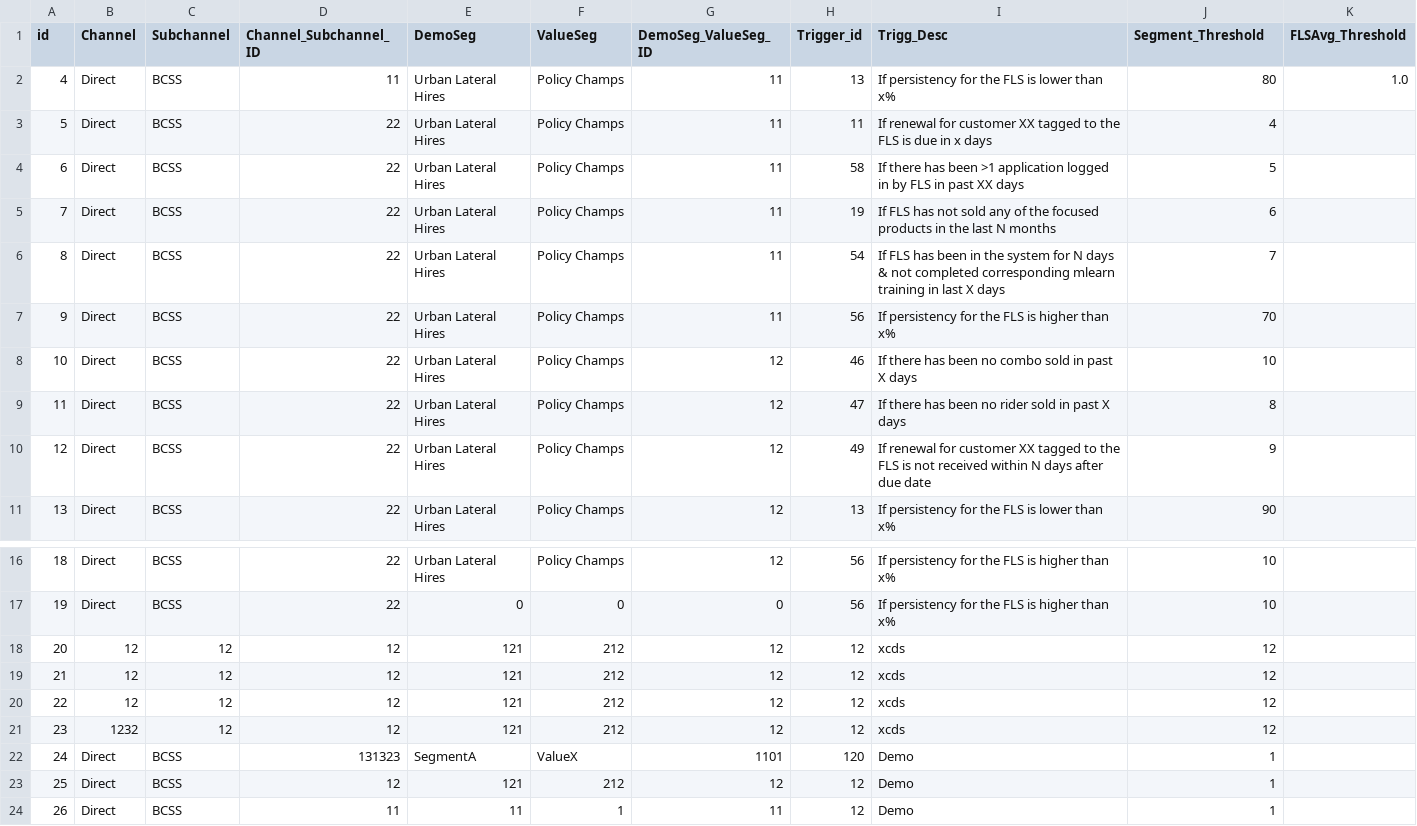
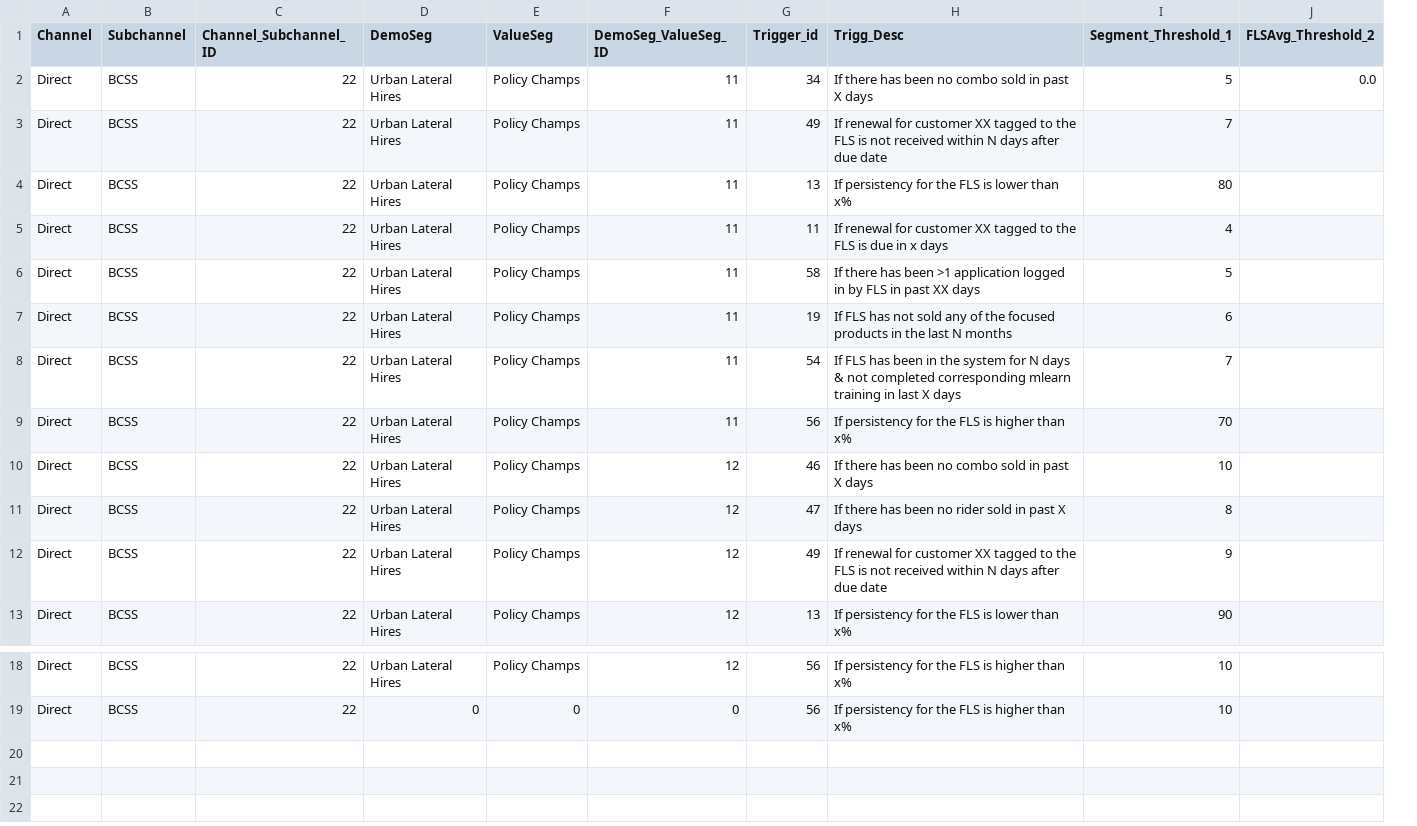
Before and after one commit to sachinbhoiexponentia/Django_UI, a CSV file: upload_csv_files/Trigg_Thres_By_Business_local_data.csv, drawn as a sheet; only a part is shown, gaps mark what is left out; removed rows and columns are numbered as before the commit, all else as after; the diff names each change by its address in the sheet, - before the commit and + after, or states it on an @@ line.

```diff
--- a/upload_csv_files/Trigg_Thres_By_Business_local_data.csv
+++ b/upload_csv_files/Trigg_Thres_By_Business_local_data.csv
-column A (id), rows 2-11: 4 | 5 | 6 | 7 | 8 | 9 | 10 | 11 | 12 | 13; rows 16-17: 18 | 19
-column K (FLSAvg_Threshold), row 2: 1.0
+column J (FLSAvg_Threshold_2), empty
-I1: Segment_Threshold
+I1: Segment_Threshold_1
+row 2: Direct | BCSS | 22 | Urban Lateral Hires | Policy Champs | 11 | 34 | If there has been no combo sold in past X days | 5 | 0.0
+row 3: Direct | BCSS | 22 | Urban Lateral Hires | Policy Champs | 11 | 49 | If renewal for customer XX tagged to the FLS is not received within N days after due date | 7
-C4 (Channel_Subchannel_ID): 11
+C4 (Channel_Subchannel_ID): 22
-row 18: 20 | 12 | 12 | 12 | 121 | 212 | 12 | 12 | xcds | 12
-row 19: 21 | 12 | 12 | 12 | 121 | 212 | 12 | 12 | xcds | 12
-row 20: 22 | 12 | 12 | 12 | 121 | 212 | 12 | 12 | xcds | 12
-row 21: 23 | 1232 | 12 | 12 | 121 | 212 | 12 | 12 | xcds | 12
-row 22: 24 | Direct | BCSS | 131323 | SegmentA | ValueX | 1101 | 120 | Demo | 1
-row 23: 25 | Direct | BCSS | 12 | 121 | 212 | 12 | 12 | Demo | 1
-row 24: 26 | Direct | BCSS | 11 | 11 | 1 | 11 | 12 | Demo | 1
```
Also changed, not shown: upload_csv_files/Task_Trigger_Mapping_local_data.csv, upload_csv_files/Threshold_Logic_Config_local_data.csv, 3 other files.
